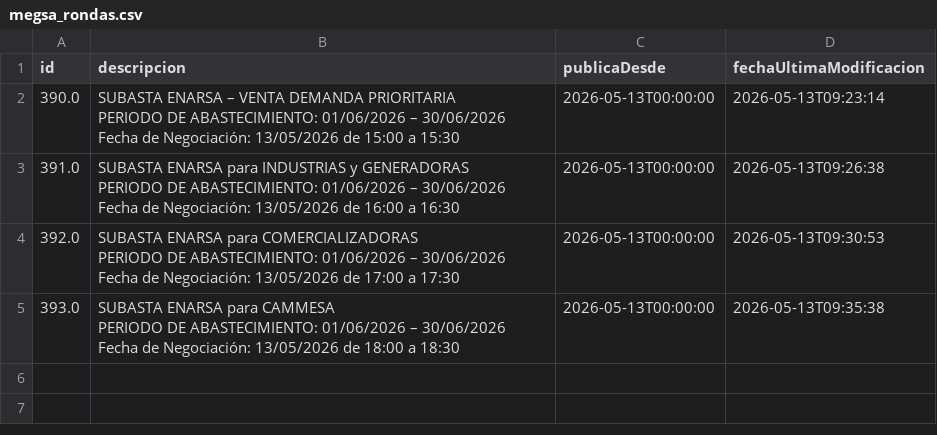
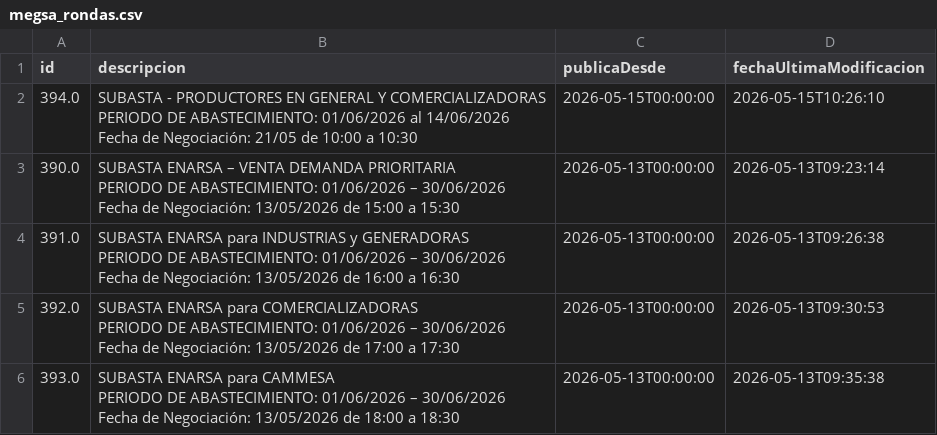
Before and after one commit to mpodeley/estado-del-sistema, a CSV file: data/megsa_rondas.csv, drawn as a sheet; ↵ is a line break in a cell; the diff names each change by its address in the sheet, - before the commit and + after, or states it on an @@ line.

```diff
--- a/data/megsa_rondas.csv
+++ b/data/megsa_rondas.csv
+row 2: 394.0 | SUBASTA - PRODUCTORES EN GENERAL Y COMERCIALIZADORAS ↵ PERIODO DE ABASTECIMIENTO: 01/06/2026 al 14/06/2026 ↵ Fecha de Negociación: 21/05 de 10:00 a 10:30 | 2026-05-15T00:00:00 | 2026-05-15T10:26:10
```
Also changed, not shown: data/demand_forecast.csv, data/enargas.csv, 24 other files.
